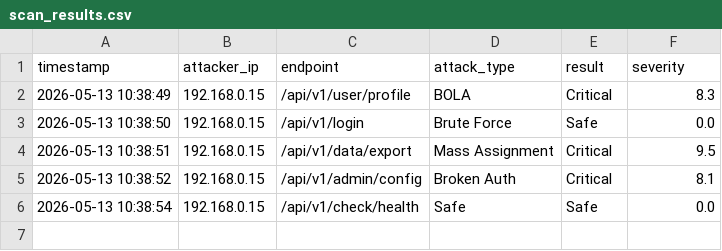
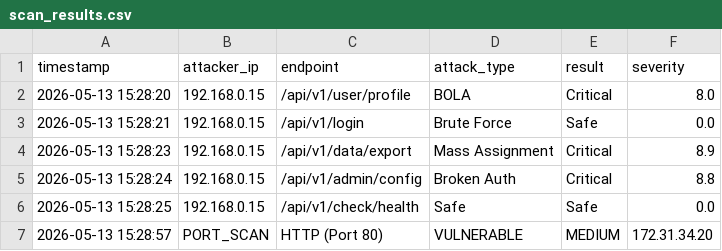
Before and after one commit to NC-Jimbo/5verflow_PortScanner, a CSV file: scan_results.csv, drawn as a sheet.

```diff
--- a/scan_results.csv
+++ b/scan_results.csv
@@ -1,6 +1,7 @@
 timestamp,attacker_ip,endpoint,attack_type,result,severity
-2026-05-13 10:38:49,192.168.0.15,/api/v1/user/profile,BOLA,Critical,8.3
-2026-05-13 10:38:50,192.168.0.15,/api/v1/login,Brute Force,Safe,0.0
-2026-05-13 10:38:51,192.168.0.15,/api/v1/data/export,Mass Assignment,Critical,9.5
-2026-05-13 10:38:52,192.168.0.15,/api/v1/admin/config,Broken Auth,Critical,8.1
-2026-05-13 10:38:54,192.168.0.15,/api/v1/check/health,Safe,Safe,0.0
+2026-05-13 15:28:20,192.168.0.15,/api/v1/user/profile,BOLA,Critical,8.0
+2026-05-13 15:28:21,192.168.0.15,/api/v1/login,Brute Force,Safe,0.0
+2026-05-13 15:28:23,192.168.0.15,/api/v1/data/export,Mass Assignment,Critical,8.9
+2026-05-13 15:28:24,192.168.0.15,/api/v1/admin/config,Broken Auth,Critical,8.8
+2026-05-13 15:28:25,192.168.0.15,/api/v1/check/health,Safe,Safe,0.0
+2026-05-13 15:28:57,PORT_SCAN,HTTP (Port 80),VULNERABLE,MEDIUM,172.31.34.20
```
Also changed, not shown: 4 other files.
